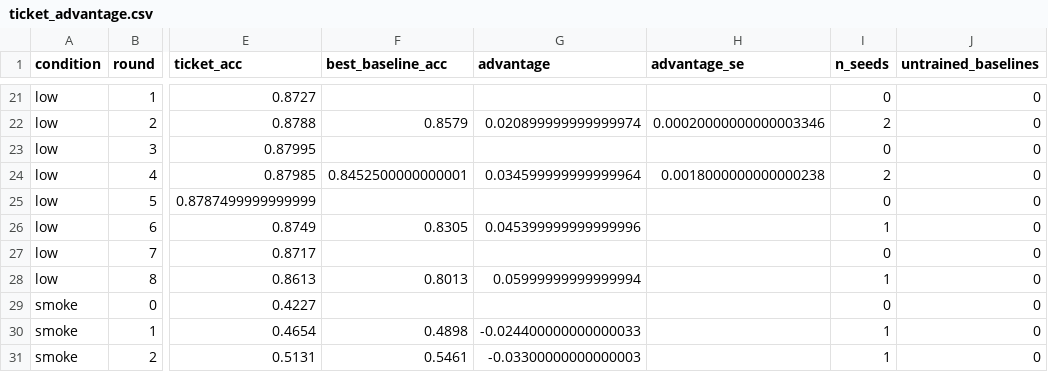
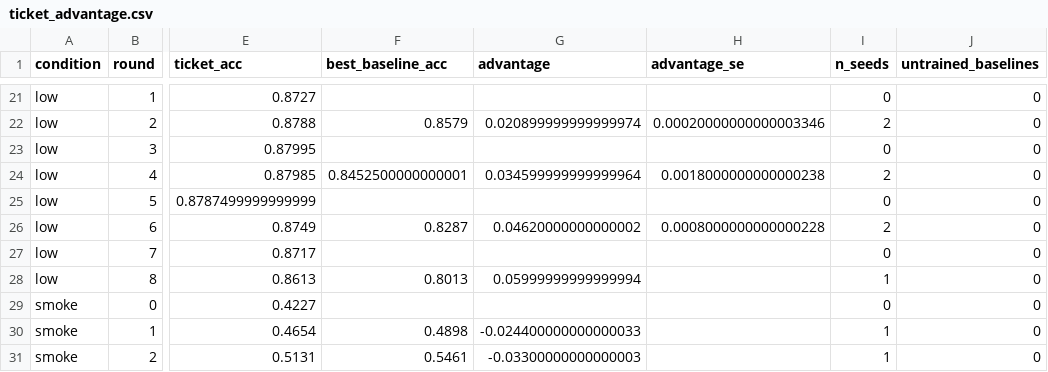
Before and after one commit to kneat2448/LTH-ML-final, a CSV file: results/ticket_advantage.csv, drawn as a sheet; only a part is shown, gaps mark what is left out; the diff names each change by its address in the sheet, - before the commit and + after, or states it on an @@ line.

```diff
--- a/results/ticket_advantage.csv
+++ b/results/ticket_advantage.csv
-F26 (best_baseline_acc): 0.8305
+F26 (best_baseline_acc): 0.8287
-G26 (advantage): 0.045399999999999996
+G26 (advantage): 0.04620000000000002
-H26 (advantage_se): (empty)
+H26 (advantage_se): 0.0008000000000000228
-I26 (n_seeds): 1
+I26 (n_seeds): 2
```
Also changed, not shown: results/summary.csv, 4 other files.
